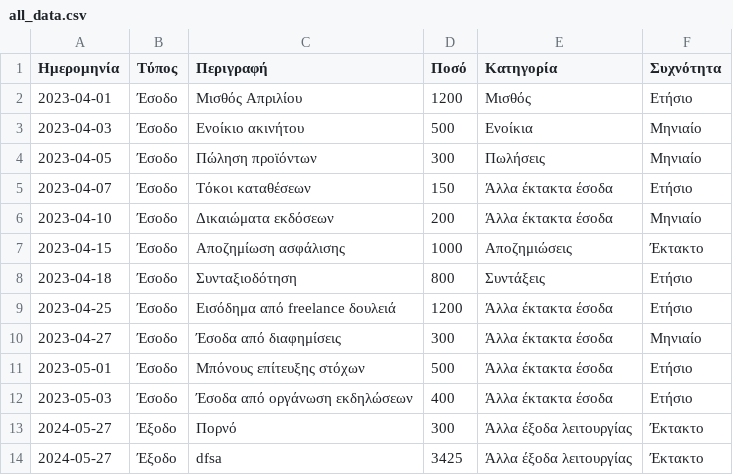
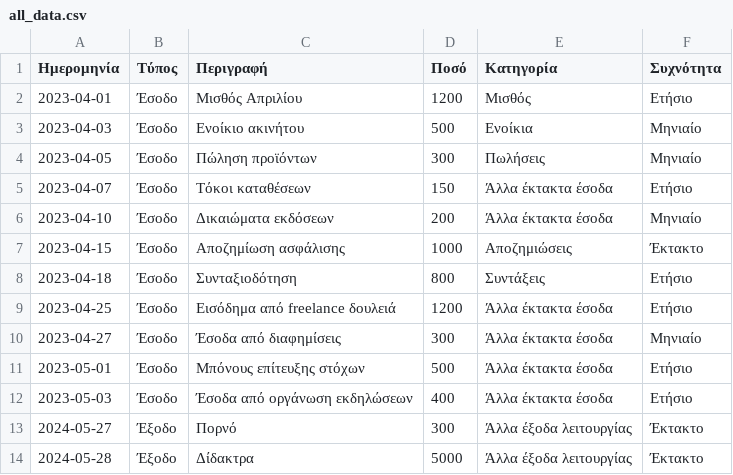
Before and after one commit to troboukis/personal_finance_project, a CSV file: all_data.csv, drawn as a sheet.

```diff
--- a/all_data.csv
+++ b/all_data.csv
@@ -13,2 +13,2 @@
 2024-05-27,Έξοδο,Πορνό,300,Άλλα έξοδα λειτουργίας,Έκτακτο
-2024-05-27,Έξοδο,dfsa,3425,Άλλα έξοδα λειτουργίας,Έκτακτο
+2024-05-28,Έξοδο,Δίδακτρα,5000,Άλλα έξοδα λειτουργίας,Έκτακτο
```
Also changed, not shown: 2 other files.
